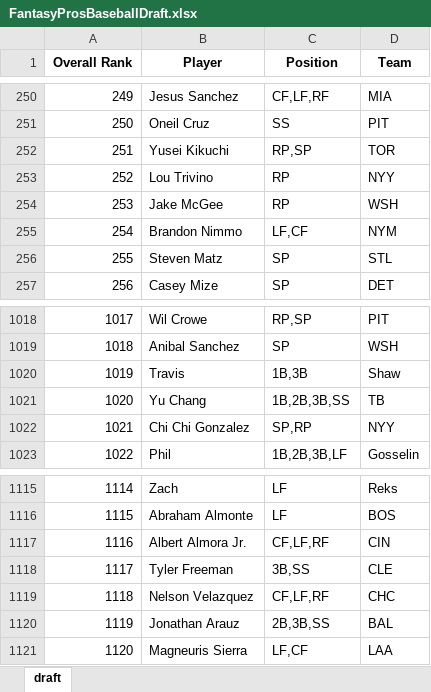
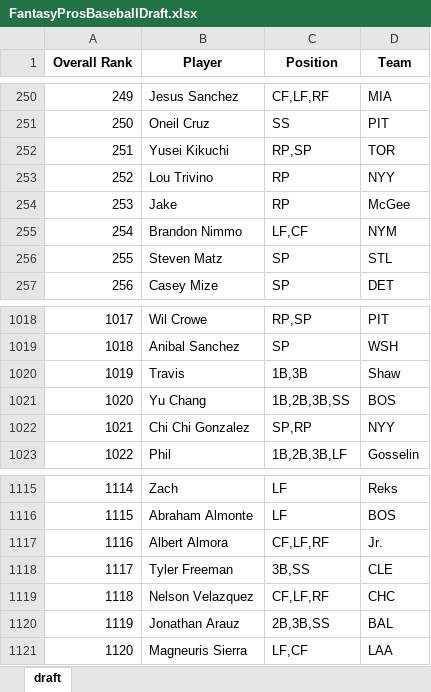
Before and after one commit to barbacbd/FantasyRankings, an Excel workbook: docs/FantasyProsBaseballDraft.xlsx, sheet draft, drawn as a sheet; only a part is shown, gaps mark what is left out; values as stored, in another font and other column widths than the file's, no borders; the diff names each change by its address in the sheet, - before the commit and + after, or states it on an @@ line.

```diff
--- a/docs/FantasyProsBaseballDraft.xlsx (sheet draft)
+++ b/docs/FantasyProsBaseballDraft.xlsx (sheet draft)
-B254 (Player): Jake McGee
+B254 (Player): Jake
-D254 (Team): WSH
+D254 (Team): McGee
-D1021 (Team): TB
+D1021 (Team): BOS
-B1117 (Player): Albert Almora Jr.
+B1117 (Player): Albert Almora
-D1117 (Team): CIN
+D1117 (Team): Jr.
```
Also changed, not shown: docs/FantasyProsBasketballDraft.xlsx, docs/FantasyProsFootballDraft.xlsx, 8 other files.
